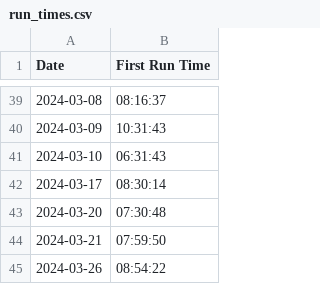
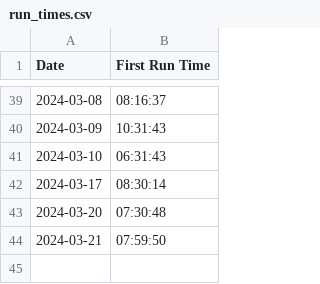
Before and after one commit to Qihang-Zhang/getup, a CSV file: data/run_times.csv, drawn as a sheet; only a part is shown, gaps mark what is left out.

```diff
--- a/data/run_times.csv
+++ b/data/run_times.csv
@@ -44,2 +44 @@ Date,First Run Time
 2024-03-21,07:59:50
-2024-03-26,08:54:22
```
Also changed, not shown: 1 other file.
